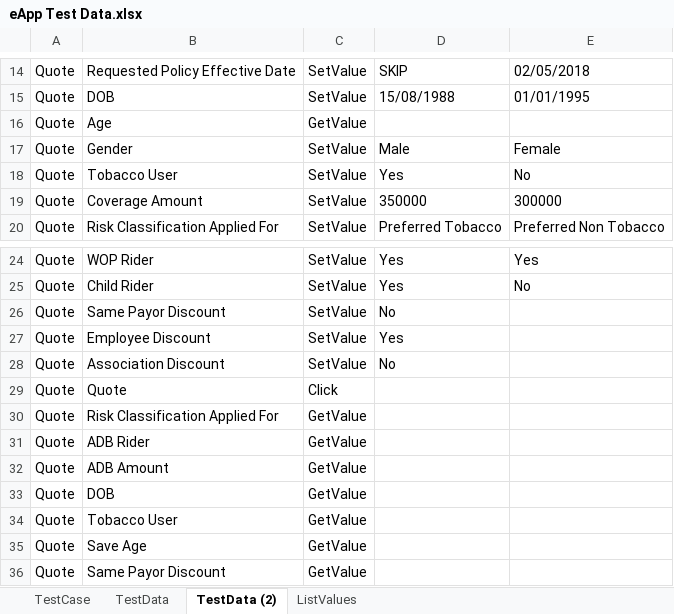
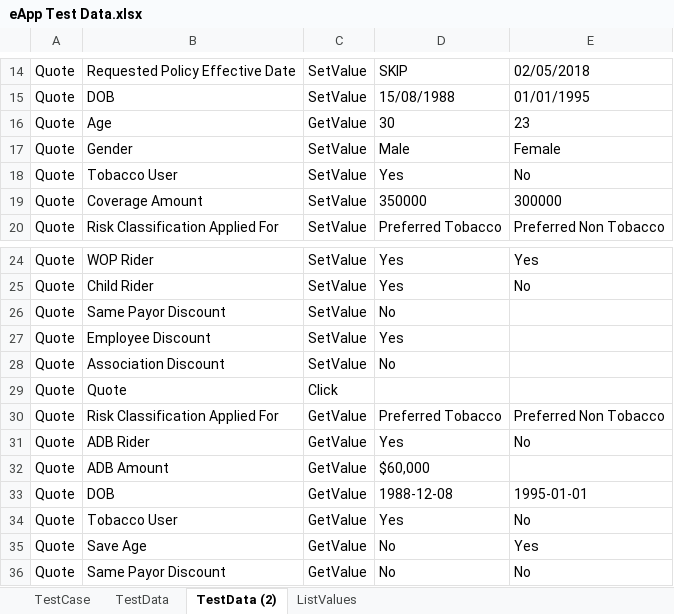
Before and after one commit to SoumendraPradaSahoo/eAppAutomation, an Excel workbook: Test Case/eApp Test Data.xlsx, sheet TestData (2), drawn as a sheet; only a part is shown, gaps mark what is left out; values as stored, in another font and other column widths than the file's, no borders; the diff names each change by its address in the sheet, - before the commit and + after, or states it on an @@ line.

```diff
--- a/Test Case/eApp Test Data.xlsx (sheet TestData (2))
+++ b/Test Case/eApp Test Data.xlsx (sheet TestData (2))
-D16: (empty)
+D16: 30
-E16: (empty)
+E16: 23
-D30: (empty)
+D30: Preferred Tobacco
-E30: (empty)
+E30: Preferred Non Tobacco
-D31: (empty)
+D31: Yes
-E31: (empty)
+E31: No
-D32: (empty)
+D32: $60,000
-D33: (empty)
+D33: 1988-12-08
-E33: (empty)
+E33: 1995-01-01
-D34: (empty)
+D34: Yes
-E34: (empty)
+E34: No
-D35:D36: (empty)
+D35:D36: No
-E35: (empty)
+E35: Yes
-E36: (empty)
+E36: No
```
Also changed, not shown: 7 other files.
